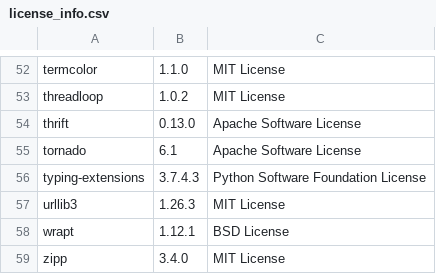
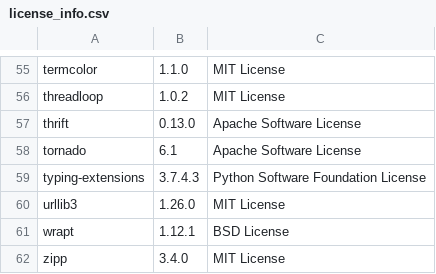
Before and after one commit to SeldonIO/seldon-core, a CSV file: python/licenses/license_info.csv, drawn as a sheet; only a part is shown, gaps mark what is left out; the diff covers the shown part only.

```diff
--- a/python/licenses/license_info.csv
+++ b/python/licenses/license_info.csv
@@ -56,3 +59,3 @@
 "typing-extensions","3.7.4.3","Python Software Foundation License"
-"urllib3","1.26.3","MIT License"
+"urllib3","1.26.0","MIT License"
 "wrapt","1.12.1","BSD License"
```
Also changed, not shown: 3 added rows and 7 edited cells elsewhere in this file, python/licenses/license_info.no_versions.csv, 1 other file.
